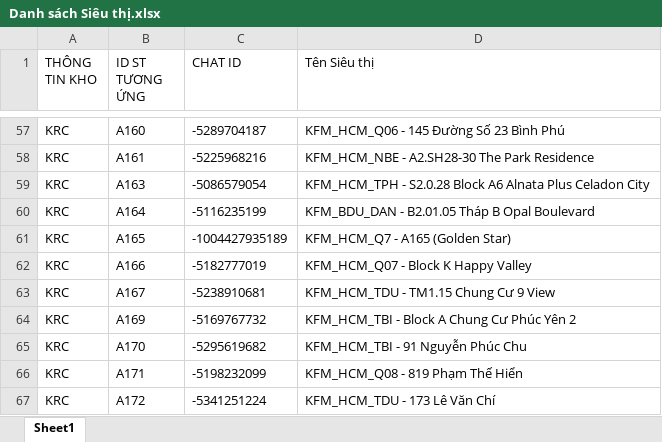
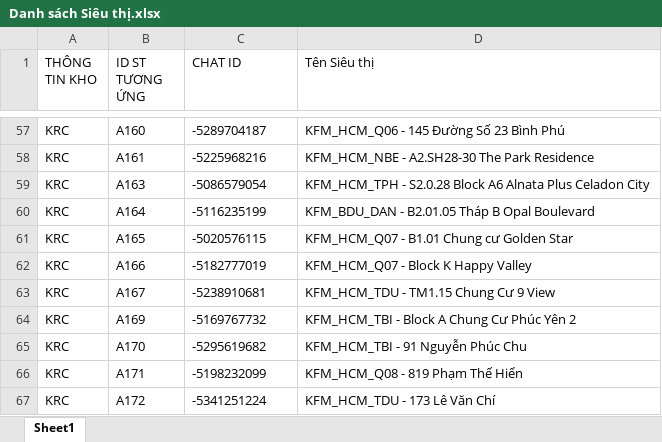
Before and after one commit to aresphamha/Doi_Soat_Dong_Mat, an Excel workbook: SPAM_PHIEU_CHUYEN/HẬU KIỂM RAU/Danh sách Siêu thị.xlsx, sheet Sheet1, drawn as a sheet; only a part is shown, gaps mark what is left out; values as stored, in another font and other column widths than the file's, no borders; the diff names each change by its address in the sheet, - before the commit and + after, or states it on an @@ line.

```diff
--- a/SPAM_PHIEU_CHUYEN/HẬU KIỂM RAU/Danh sách Siêu thị.xlsx (sheet Sheet1)
+++ b/SPAM_PHIEU_CHUYEN/HẬU KIỂM RAU/Danh sách Siêu thị.xlsx (sheet Sheet1)
-C61 (CHAT ID): -1004427935189
+C61 (CHAT ID): -5020576115
-D61 (Tên Siêu thị): KFM_HCM_Q7 - A165 (Golden Star)
+D61 (Tên Siêu thị): KFM_HCM_Q07 - B1.01 Chung cư Golden Star
```
Also changed, not shown: SPAM_PHIEU_CHUYEN/CHI TIẾT MÁT/Danh sách Siêu thị.xlsx, SPAM_PHIEU_CHUYEN/CHI TIẾT THỊT CÁ/Danh sách Siêu thị.xlsx, 8 other files.
